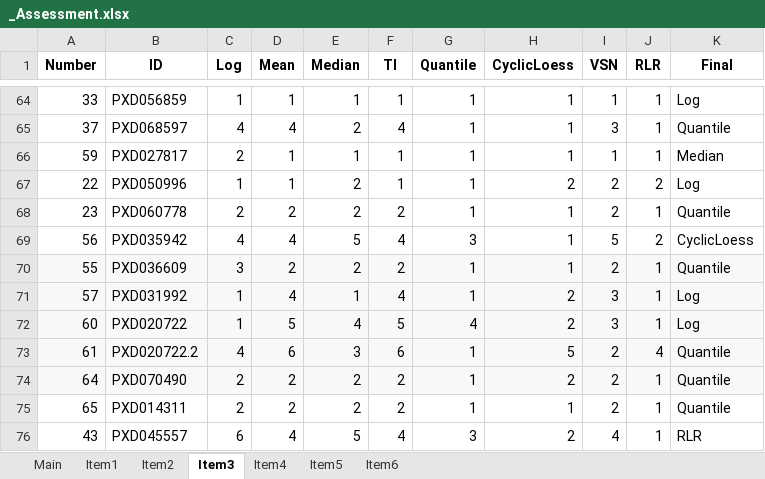
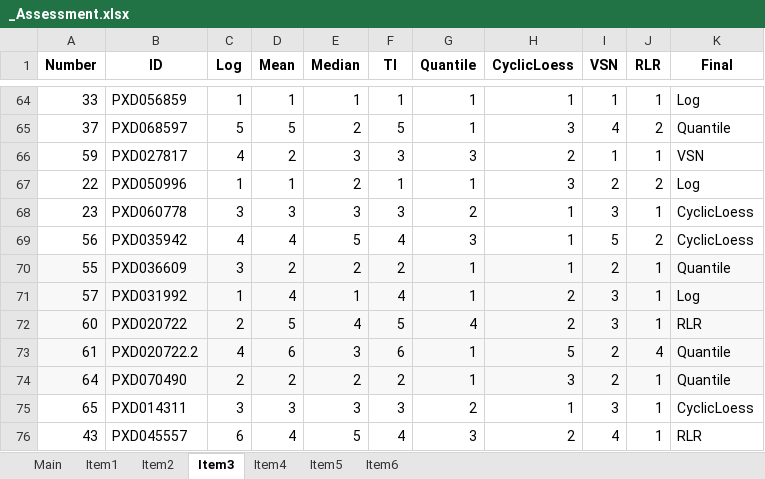
Before and after one commit to juliagcurras/normScore-development, an Excel workbook: goldStandard/_Assessment.xlsx, sheet Item3, drawn as a sheet; only a part is shown, gaps mark what is left out; values as stored, in another font and other column widths than the file's, no borders; the diff covers the shown part only; the diff names each change by its address in the sheet, - before the commit and + after, or states it on an @@ line.

```diff
--- a/goldStandard/_Assessment.xlsx (sheet Item3)
+++ b/goldStandard/_Assessment.xlsx (sheet Item3)
-C65 (Log): 4
+C65 (Log): 5
-D65 (Mean): 4
+D65 (Mean): 5
-F65 (TI): 4
+F65 (TI): 5
-H65 (CyclicLoess): 1
+H65 (CyclicLoess): 3
-I65 (VSN): 3
+I65 (VSN): 4
-J65 (RLR): 1
+J65 (RLR): 2
-C66 (Log): 2
+C66 (Log): 4
-D66 (Mean): 1
+D66 (Mean): 2
-E66 (Median): 1
+E66 (Median): 3
-F66 (TI): 1
+F66 (TI): 3
-G66 (Quantile): 1
+G66 (Quantile): 3
-H66 (CyclicLoess): 1
+H66 (CyclicLoess): 2
-K66 (Final): Median
+K66 (Final): VSN
-H67 (CyclicLoess): 2
+H67 (CyclicLoess): 3
-C68 (Log): 2
+C68 (Log): 3
-D68 (Mean): 2
+D68 (Mean): 3
-E68 (Median): 2
+E68 (Median): 3
-F68 (TI): 2
+F68 (TI): 3
-G68 (Quantile): 1
+G68 (Quantile): 2
-I68 (VSN): 2
+I68 (VSN): 3
-K68 (Final): Quantile
+K68 (Final): CyclicLoess
-C72 (Log): 1
+C72 (Log): 2
-K72 (Final): Log
+K72 (Final): RLR
-H74 (CyclicLoess): 2
+H74 (CyclicLoess): 3
-C75 (Log): 2
+C75 (Log): 3
-D75 (Mean): 2
+D75 (Mean): 3
-E75 (Median): 2
+E75 (Median): 3
-F75 (TI): 2
+F75 (TI): 3
-G75 (Quantile): 1
+G75 (Quantile): 2
-I75 (VSN): 2
+I75 (VSN): 3
-K75 (Final): Quantile
+K75 (Final): CyclicLoess
```
Also changed, not shown: 101 edited cells elsewhere in this sheet, sheet Item4, sheet Item6, sheet Item1, sheet Item5, sheet Main, sheet Item2.
